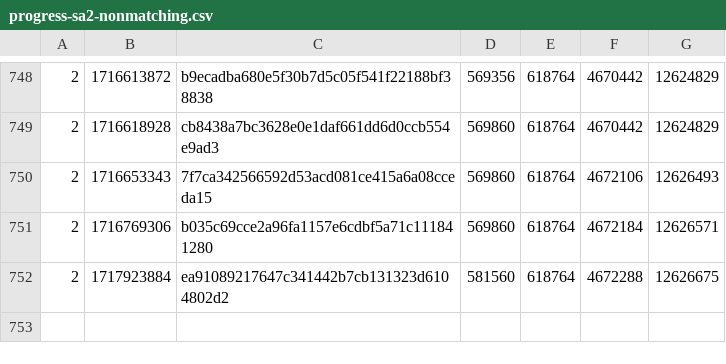
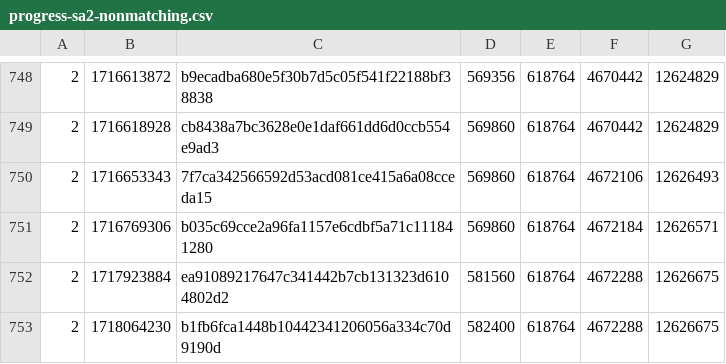
Before and after one commit to SAT-R/sa2, a CSV file: reports/progress-sa2-nonmatching.csv, drawn as a sheet; only a part is shown, gaps mark what is left out.

```diff
--- a/reports/progress-sa2-nonmatching.csv
+++ b/reports/progress-sa2-nonmatching.csv
@@ -752 +752,2 @@
 2,1717923884,ea91089217647c341442b7cb131323d6104802d2,581560,618764,4672288,12626675
+2,1718064230,b1fb6fca1448b10442341206056a334c70d9190d,582400,618764,4672288,12626675
```
Also changed, not shown: reports/progress-sa2-matching.csv, 2 other files.
